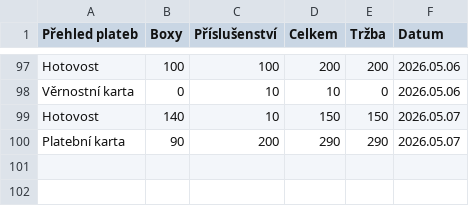
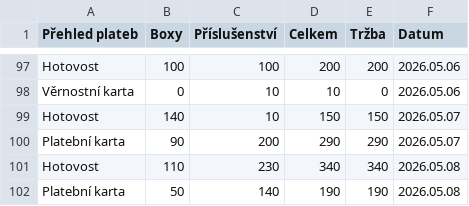
Before and after one commit to jfischer123/Grafana_1, a CSV file: Tabulky_2.csv, drawn as a sheet; only a part is shown, gaps mark what is left out; the diff names each change by its address in the sheet, - before the commit and + after, or states it on an @@ line.

```diff
--- a/Tabulky_2.csv
+++ b/Tabulky_2.csv
+row 101: Hotovost | 110 | 230 | 340 | 340 | 2026.05.08
+row 102: Platební karta | 50 | 140 | 190 | 190 | 2026.05.08
```
